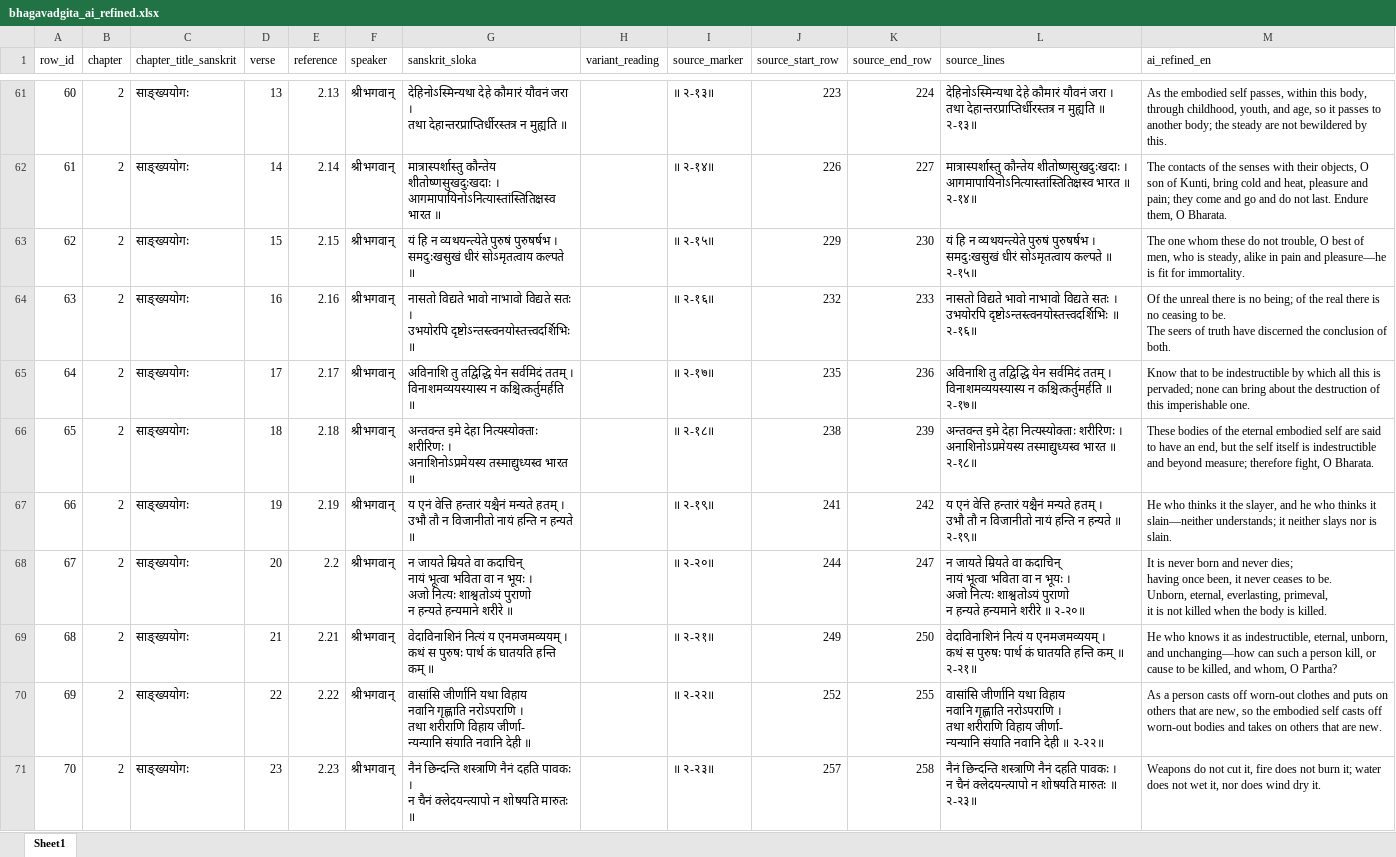
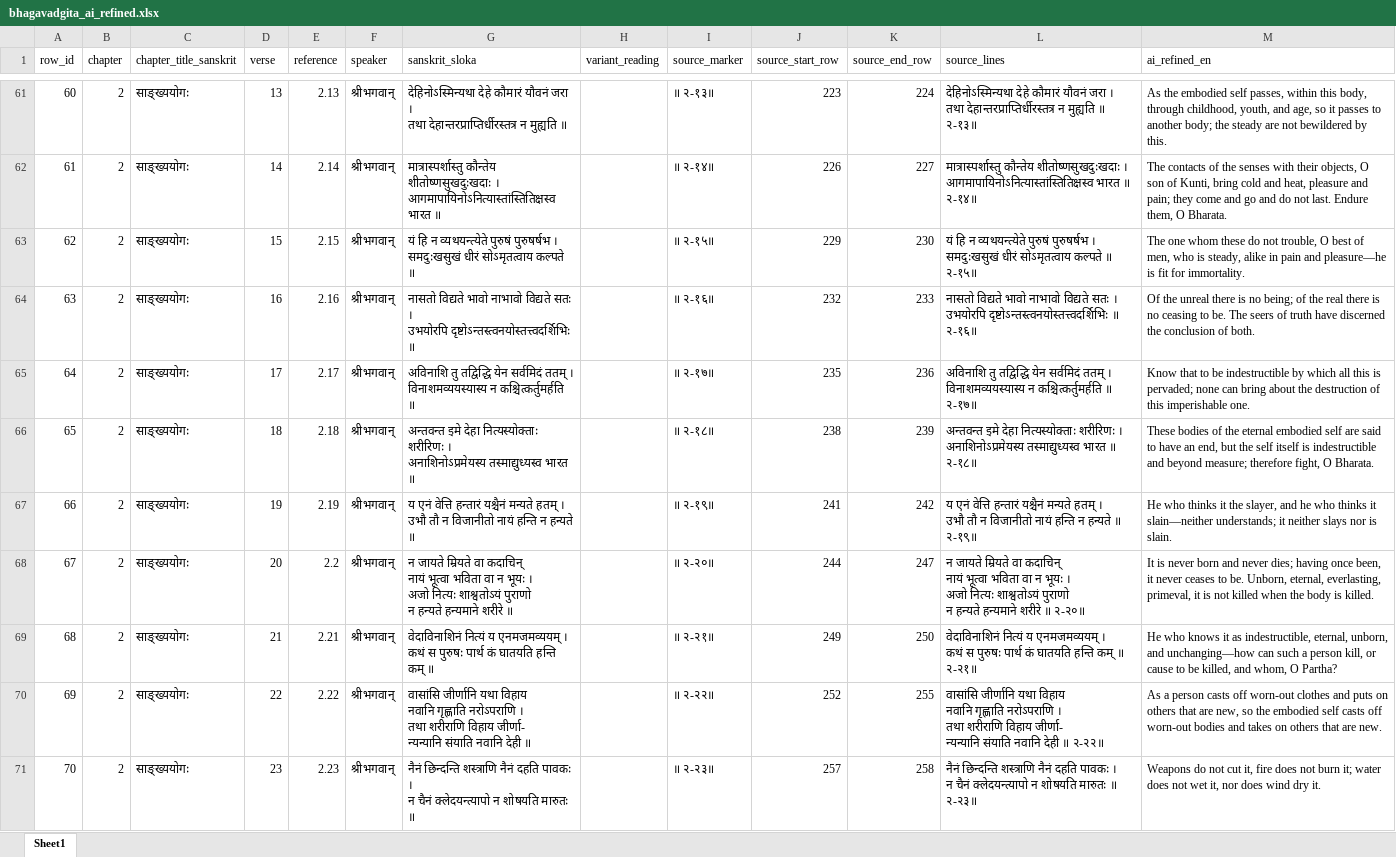
Before and after one commit to EnricoToffalini/BhagavadGita, an Excel workbook: data/bhagavadgita_ai_refined.xlsx, sheet Sheet1, drawn as a sheet; only a part is shown, gaps mark what is left out; values as stored, in another font and other column widths than the file's, no borders; the diff covers the shown part only; the diff names each change by its address in the sheet, - before the commit and + after, or states it on an @@ line.

```diff
--- a/data/bhagavadgita_ai_refined.xlsx (sheet Sheet1)
+++ b/data/bhagavadgita_ai_refined.xlsx (sheet Sheet1)
-M64 (ai_refined_en): …of both.
+M64 (ai_refined_en): …of both.
-M68 (ai_refined_en): …is killed.
+M68 (ai_refined_en): …is killed.
```
Also changed, not shown: 69 edited cells elsewhere in this sheet, 34 other files.
